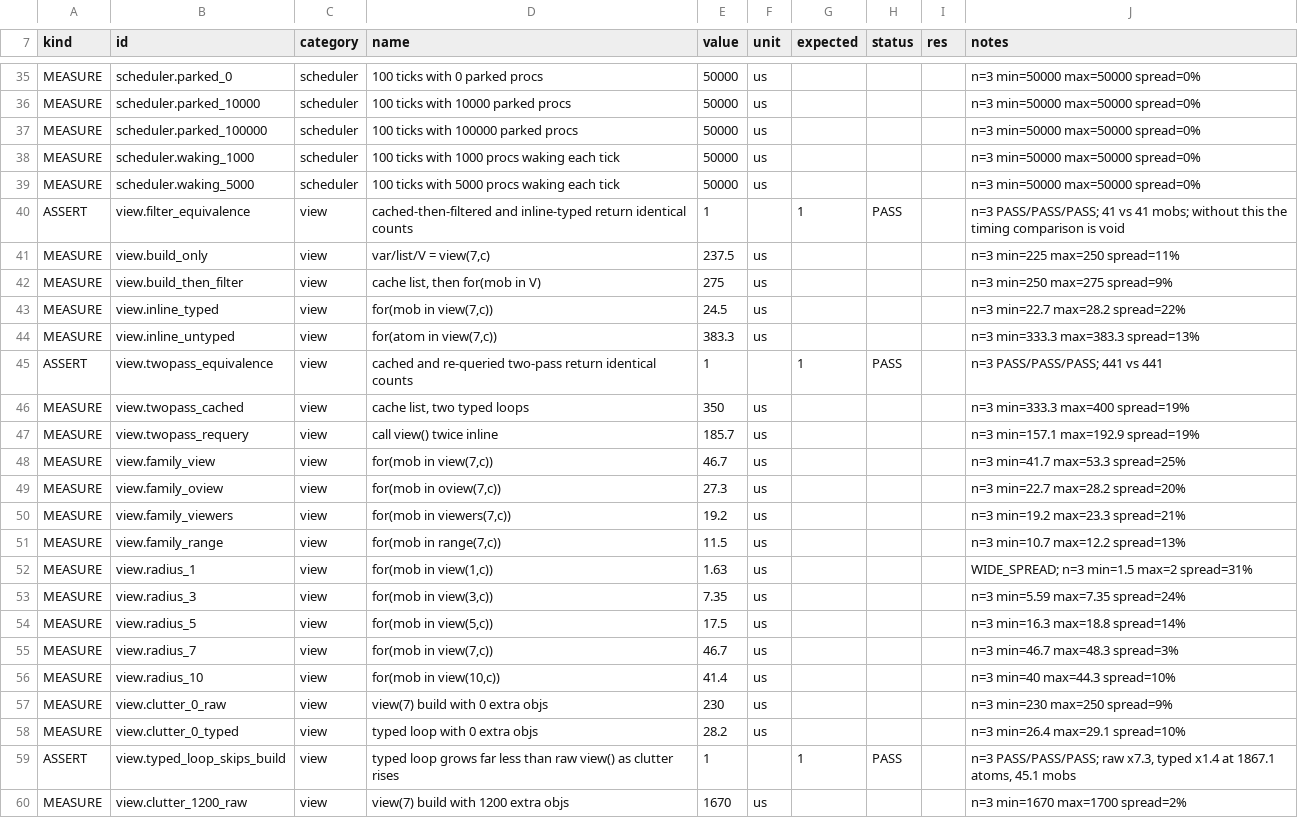
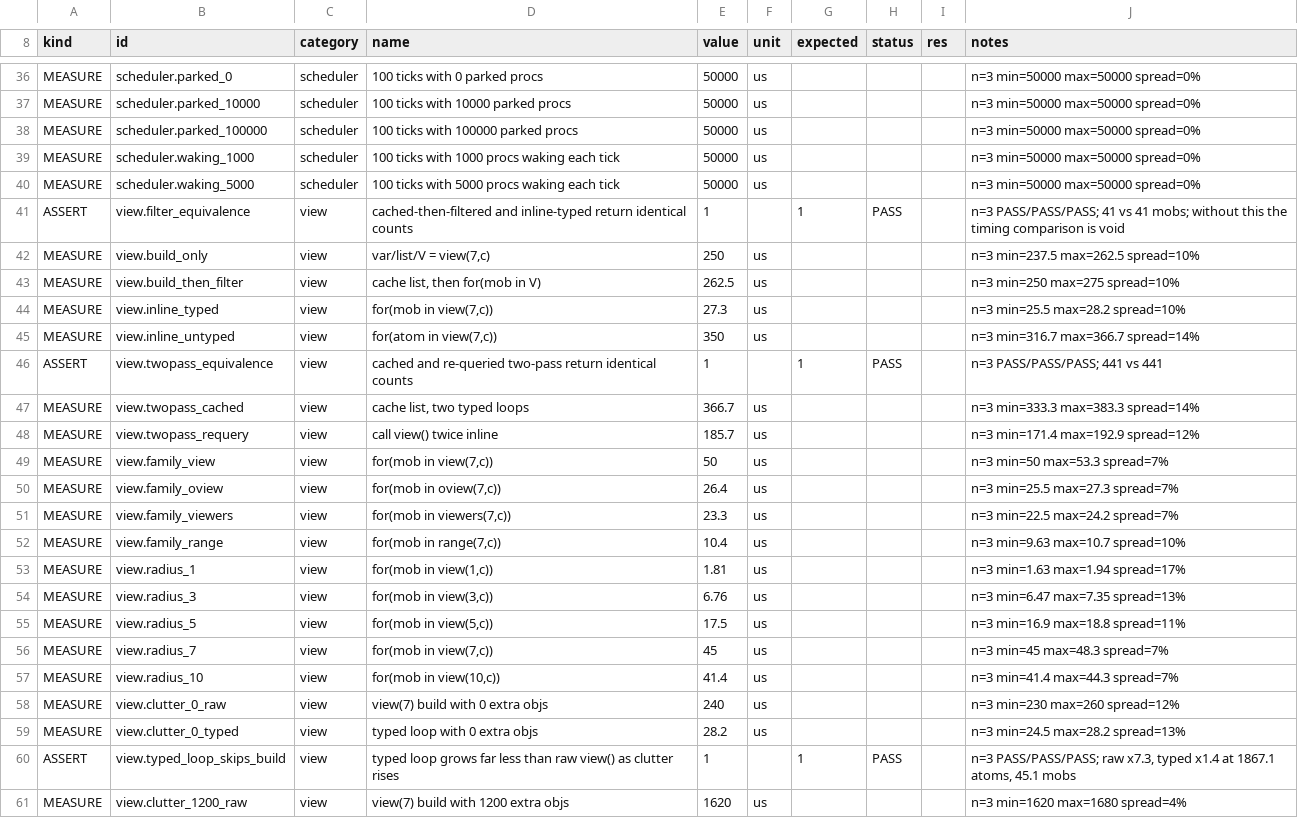
Before and after one commit to coldwires/dm-bench, a TSV file: results/516.1666-windows-merged.tsv, drawn as a sheet; only a part is shown, gaps mark what is left out; the diff covers the shown part only.

```diff
--- a/results/516.1666-windows-merged.tsv
+++ b/results/516.1666-windows-merged.tsv
@@ -40,21 +41,21 @@ MEASURE	scheduler.waking_5000	scheduler	100 ticks with 5000 procs waking each ti
 ASSERT	view.filter_equivalence	view	cached-then-filtered and inline-typed return identical counts	1		1	PASS		n=3 PASS/PASS/PASS; 41 vs 41 mobs; without this the timing comparison is void
-MEASURE	view.build_only	view	var/list/V = view(7,c)	237.5	us				n=3 min=225 max=250 spread=11%
-MEASURE	view.build_then_filter	view	cache list, then for(mob in V)	275	us				n=3 min=250 max=275 spread=9%
-MEASURE	view.inline_typed	view	for(mob in view(7,c))	24.5	us				n=3 min=22.7 max=28.2 spread=22%
-MEASURE	view.inline_untyped	view	for(atom in view(7,c))	383.3	us				n=3 min=333.3 max=383.3 spread=13%
+MEASURE	view.build_only	view	var/list/V = view(7,c)	250	us				n=3 min=237.5 max=262.5 spread=10%
+MEASURE	view.build_then_filter	view	cache list, then for(mob in V)	262.5	us				n=3 min=250 max=275 spread=10%
+MEASURE	view.inline_typed	view	for(mob in view(7,c))	27.3	us				n=3 min=25.5 max=28.2 spread=10%
+MEASURE	view.inline_untyped	view	for(atom in view(7,c))	350	us				n=3 min=316.7 max=366.7 spread=14%
 ASSERT	view.twopass_equivalence	view	cached and re-queried two-pass return identical counts	1		1	PASS		n=3 PASS/PASS/PASS; 441 vs 441
-MEASURE	view.twopass_cached	view	cache list, two typed loops	350	us				n=3 min=333.3 max=400 spread=19%
-MEASURE	view.twopass_requery	view	call view() twice inline	185.7	us				n=3 min=157.1 max=192.9 spread=19%
-MEASURE	view.family_view	view	for(mob in view(7,c))	46.7	us				n=3 min=41.7 max=53.3 spread=25%
-MEASURE	view.family_oview	view	for(mob in oview(7,c))	27.3	us				n=3 min=22.7 max=28.2 spread=20%
-MEASURE	view.family_viewers	view	for(mob in viewers(7,c))	19.2	us				n=3 min=19.2 max=23.3 spread=21%
-MEASURE	view.family_range	view	for(mob in range(7,c))	11.5	us				n=3 min=10.7 max=12.2 spread=13%
-MEASURE	view.radius_1	view	for(mob in view(1,c))	1.63	us				WIDE_SPREAD; n=3 min=1.5 max=2 spread=31%
-MEASURE	view.radius_3	view	for(mob in view(3,c))	7.35	us				n=3 min=5.59 max=7.35 spread=24%
-MEASURE	view.radius_5	view	for(mob in view(5,c))	17.5	us				n=3 min=16.3 max=18.8 spread=14%
-MEASURE	view.radius_7	view	for(mob in view(7,c))	46.7	us				n=3 min=46.7 max=48.3 spread=3%
-MEASURE	view.radius_10	view	for(mob in view(10,c))	41.4	us				n=3 min=40 max=44.3 spread=10%
-MEASURE	view.clutter_0_raw	view	view(7) build with 0 extra objs	230	us				n=3 min=230 max=250 spread=9%
-MEASURE	view.clutter_0_typed	view	typed loop with 0 extra objs	28.2	us				n=3 min=26.4 max=29.1 spread=10%
+MEASURE	view.twopass_cached	view	cache list, two typed loops	366.7	us				n=3 min=333.3 max=383.3 spread=14%
+MEASURE	view.twopass_requery	view	call view() twice inline	185.7	us				n=3 min=171.4 max=192.9 spread=12%
+MEASURE	view.family_view	view	for(mob in view(7,c))	50	us				n=3 min=50 max=53.3 spread=7%
+MEASURE	view.family_oview	view	for(mob in oview(7,c))	26.4	us				n=3 min=25.5 max=27.3 spread=7%
+MEASURE	view.family_viewers	view	for(mob in viewers(7,c))	23.3	us				n=3 min=22.5 max=24.2 spread=7%
+MEASURE	view.family_range	view	for(mob in range(7,c))	10.4	us				n=3 min=9.63 max=10.7 spread=10%
+MEASURE	view.radius_1	view	for(mob in view(1,c))	1.81	us				n=3 min=1.63 max=1.94 spread=17%
+MEASURE	view.radius_3	view	for(mob in view(3,c))	6.76	us				n=3 min=6.47 max=7.35 spread=13%
+MEASURE	view.radius_5	view	for(mob in view(5,c))	17.5	us				n=3 min=16.9 max=18.8 spread=11%
+MEASURE	view.radius_7	view	for(mob in view(7,c))	45	us				n=3 min=45 max=48.3 spread=7%
+MEASURE	view.radius_10	view	for(mob in view(10,c))	41.4	us				n=3 min=41.4 max=44.3 spread=7%
+MEASURE	view.clutter_0_raw	view	view(7) build with 0 extra objs	240	us				n=3 min=230 max=260 spread=12%
+MEASURE	view.clutter_0_typed	view	typed loop with 0 extra objs	28.2	us				n=3 min=24.5 max=28.2 spread=13%
 ASSERT	view.typed_loop_skips_build	view	typed loop grows far less than raw view() as clutter rises	1		1	PASS		n=3 PASS/PASS/PASS; raw x7.3, typed x1.4 at 1867.1 atoms, 45.1 mobs
-MEASURE	view.clutter_1200_raw	view	view(7) build with 1200 extra objs	1670	us				n=3 min=1670 max=1700 spread=2%
+MEASURE	view.clutter_1200_raw	view	view(7) build with 1200 extra objs	1620	us				n=3 min=1620 max=1680 spread=4%
```
Also changed, not shown: 1 added row, 1 removed row and 119 edited cells elsewhere in this file, 3 other files.
